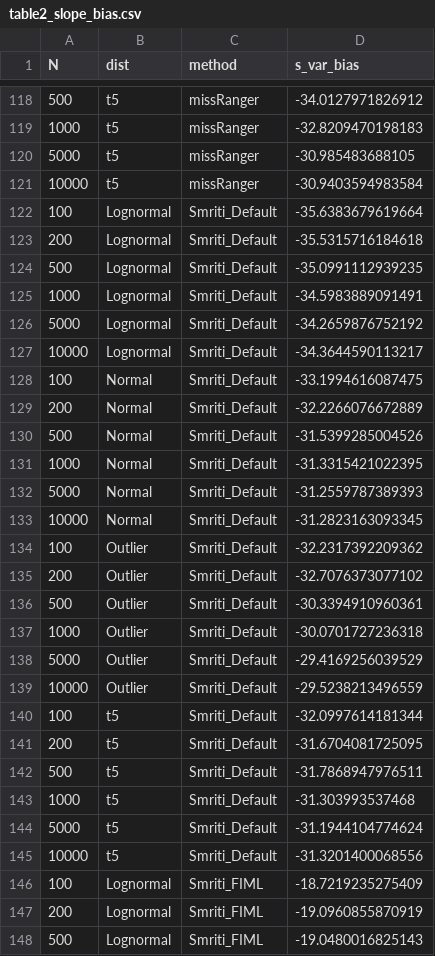
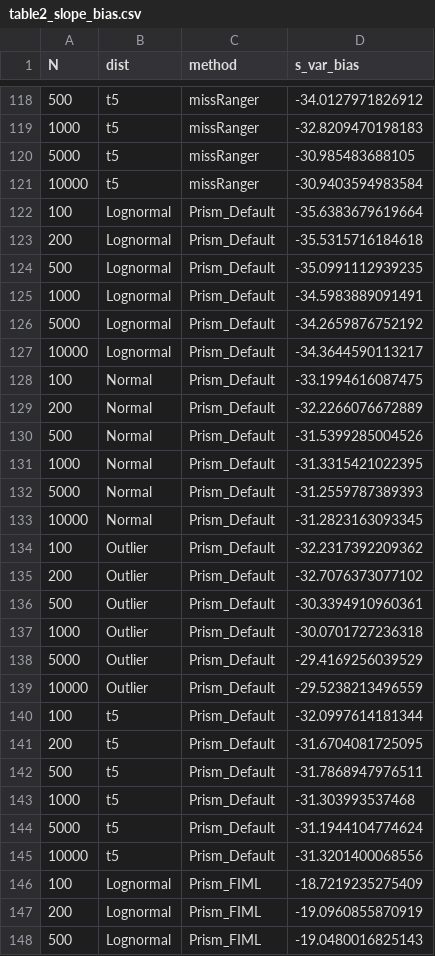
Before and after one commit to xguot/prism, a CSV file: sim_results/table2_slope_bias.csv, drawn as a sheet; only a part is shown, gaps mark what is left out; the diff covers the shown part only.

Commit message:
Rename project from lagrange to prism

```diff
--- a/sim_results/table2_slope_bias.csv
+++ b/sim_results/table2_slope_bias.csv
@@ -121,28 +121,28 @@
 10000,"t5","missRanger",-30.9403594983584
-100,"Lognormal","Smriti_Default",-35.6383679619664
-200,"Lognormal","Smriti_Default",-35.5315716184618
-500,"Lognormal","Smriti_Default",-35.0991112939235
-1000,"Lognormal","Smriti_Default",-34.5983889091491
-5000,"Lognormal","Smriti_Default",-34.2659876752192
-10000,"Lognormal","Smriti_Default",-34.3644590113217
-100,"Normal","Smriti_Default",-33.1994616087475
-200,"Normal","Smriti_Default",-32.2266076672889
-500,"Normal","Smriti_Default",-31.5399285004526
-1000,"Normal","Smriti_Default",-31.3315421022395
-5000,"Normal","Smriti_Default",-31.2559787389393
-10000,"Normal","Smriti_Default",-31.2823163093345
-100,"Outlier","Smriti_Default",-32.2317392209362
-200,"Outlier","Smriti_Default",-32.7076373077102
-500,"Outlier","Smriti_Default",-30.3394910960361
-1000,"Outlier","Smriti_Default",-30.0701727236318
-5000,"Outlier","Smriti_Default",-29.4169256039529
-10000,"Outlier","Smriti_Default",-29.5238213496559
-100,"t5","Smriti_Default",-32.0997614181344
-200,"t5","Smriti_Default",-31.6704081725095
-500,"t5","Smriti_Default",-31.7868947976511
-1000,"t5","Smriti_Default",-31.303993537468
-5000,"t5","Smriti_Default",-31.1944104774624
-10000,"t5","Smriti_Default",-31.3201400068556
-100,"Lognormal","Smriti_FIML",-18.7219235275409
-200,"Lognormal","Smriti_FIML",-19.0960855870919
-500,"Lognormal","Smriti_FIML",-19.0480016825143
+100,"Lognormal","Prism_Default",-35.6383679619664
+200,"Lognormal","Prism_Default",-35.5315716184618
+500,"Lognormal","Prism_Default",-35.0991112939235
+1000,"Lognormal","Prism_Default",-34.5983889091491
+5000,"Lognormal","Prism_Default",-34.2659876752192
+10000,"Lognormal","Prism_Default",-34.3644590113217
+100,"Normal","Prism_Default",-33.1994616087475
+200,"Normal","Prism_Default",-32.2266076672889
+500,"Normal","Prism_Default",-31.5399285004526
+1000,"Normal","Prism_Default",-31.3315421022395
+5000,"Normal","Prism_Default",-31.2559787389393
+10000,"Normal","Prism_Default",-31.2823163093345
+100,"Outlier","Prism_Default",-32.2317392209362
+200,"Outlier","Prism_Default",-32.7076373077102
+500,"Outlier","Prism_Default",-30.3394910960361
+1000,"Outlier","Prism_Default",-30.0701727236318
+5000,"Outlier","Prism_Default",-29.4169256039529
+10000,"Outlier","Prism_Default",-29.5238213496559
+100,"t5","Prism_Default",-32.0997614181344
+200,"t5","Prism_Default",-31.6704081725095
+500,"t5","Prism_Default",-31.7868947976511
+1000,"t5","Prism_Default",-31.303993537468
+5000,"t5","Prism_Default",-31.1944104774624
+10000,"t5","Prism_Default",-31.3201400068556
+100,"Lognormal","Prism_FIML",-18.7219235275409
+200,"Lognormal","Prism_FIML",-19.0960855870919
+500,"Lognormal","Prism_FIML",-19.0480016825143
```
Also changed, not shown: 45 edited cells elsewhere in this file, sim_results/table1_frobenius.csv, sim_results/table3_gcm_bias.csv, 28 other files.
